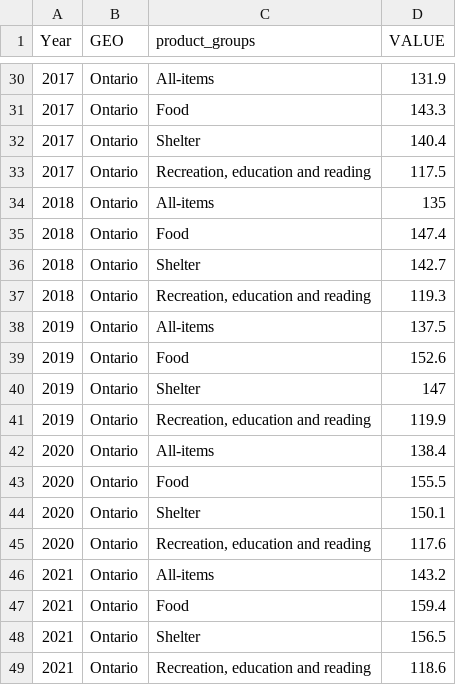
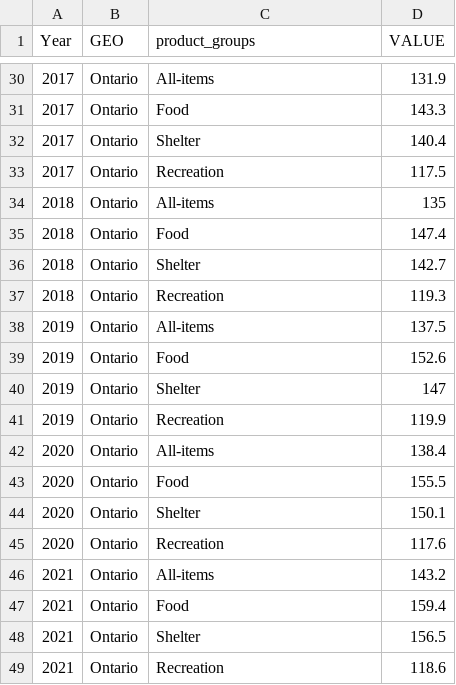
Before and after one commit to rahmabinth/consumer-behaviour, a CSV file: data/analysis_data/cpi.csv, drawn as a sheet; only a part is shown, gaps mark what is left out; the diff covers the shown part only.

```diff
--- a/data/analysis_data/cpi.csv
+++ b/data/analysis_data/cpi.csv
@@ -32,3 +32,3 @@ Year,GEO,product_groups,VALUE
 2017,Ontario,Shelter,140.4
-2017,Ontario,"Recreation, education and reading",117.5
+2017,Ontario,Recreation,117.5
 2018,Ontario,All-items,135
@@ -36,3 +36,3 @@ Year,GEO,product_groups,VALUE
 2018,Ontario,Shelter,142.7
-2018,Ontario,"Recreation, education and reading",119.3
+2018,Ontario,Recreation,119.3
 2019,Ontario,All-items,137.5
@@ -40,3 +40,3 @@ Year,GEO,product_groups,VALUE
 2019,Ontario,Shelter,147
-2019,Ontario,"Recreation, education and reading",119.9
+2019,Ontario,Recreation,119.9
 2020,Ontario,All-items,138.4
@@ -44,3 +44,3 @@ Year,GEO,product_groups,VALUE
 2020,Ontario,Shelter,150.1
-2020,Ontario,"Recreation, education and reading",117.6
+2020,Ontario,Recreation,117.6
 2021,Ontario,All-items,143.2
@@ -48,2 +48,2 @@ Year,GEO,product_groups,VALUE
 2021,Ontario,Shelter,156.5
-2021,Ontario,"Recreation, education and reading",118.6
+2021,Ontario,Recreation,118.6
```
Also changed, not shown: 7 edited cells elsewhere in this file, data/analysis_data/spending.csv, 7 other files.
